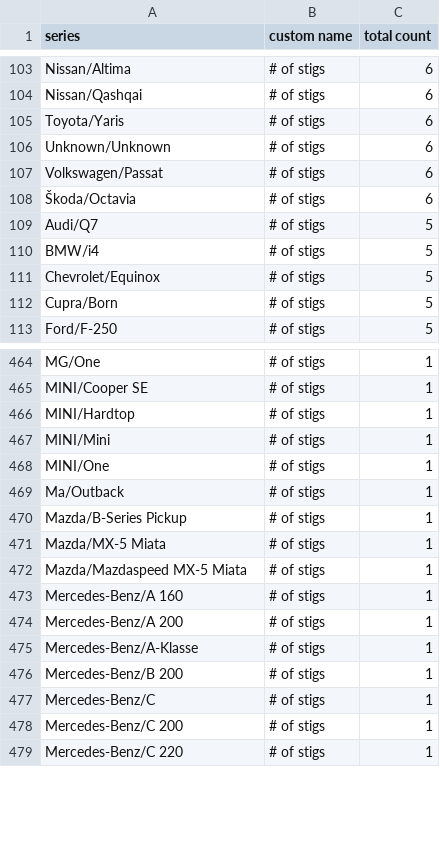
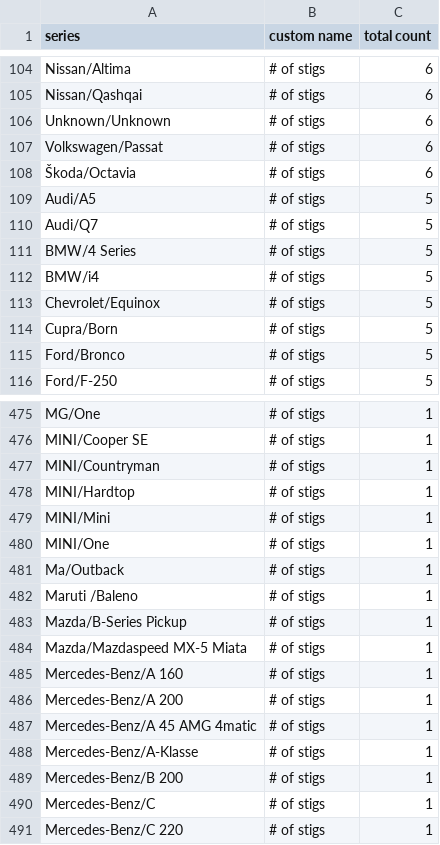
Before and after one commit to ClutchEngineering/sidecar.clutch.engineering, a CSV file: Sources/gensite/export-carplay-drivers-by-model.csv, drawn as a sheet; only a part is shown, gaps mark what is left out; the diff covers the shown part only.

```diff
--- a/Sources/gensite/export-carplay-drivers-by-model.csv
+++ b/Sources/gensite/export-carplay-drivers-by-model.csv
@@ -104,3 +105,2 @@ Nissan/Altima,# of stigs,6
 Nissan/Qashqai,# of stigs,6
-Toyota/Yaris,# of stigs,6
 Unknown/Unknown,# of stigs,6
@@ -108,3 +108,5 @@ Volkswagen/Passat,# of stigs,6
 Škoda/Octavia,# of stigs,6
+Audi/A5,# of stigs,5
 Audi/Q7,# of stigs,5
+BMW/4 Series,# of stigs,5
 BMW/i4,# of stigs,5
@@ -112,2 +114,3 @@ Chevrolet/Equinox,# of stigs,5
 Cupra/Born,# of stigs,5
+Ford/Bronco,# of stigs,5
 Ford/F-250,# of stigs,5
@@ -465,2 +476,3 @@ MG/One,# of stigs,1
 MINI/Cooper SE,# of stigs,1
+MINI/Countryman,# of stigs,1
 MINI/Hardtop,# of stigs,1
@@ -469,4 +481,4 @@ MINI/One,# of stigs,1
 Ma/Outback,# of stigs,1
+Maruti /Baleno,# of stigs,1
 Mazda/B-Series Pickup,# of stigs,1
-Mazda/MX-5 Miata,# of stigs,1
 Mazda/Mazdaspeed MX-5 Miata,# of stigs,1
@@ -474,2 +486,3 @@ Mercedes-Benz/A 160,# of stigs,1
 Mercedes-Benz/A 200,# of stigs,1
+Mercedes-Benz/A 45 AMG 4matic,# of stigs,1
 Mercedes-Benz/A-Klasse,# of stigs,1
@@ -477,3 +490,2 @@ Mercedes-Benz/B 200,# of stigs,1
 Mercedes-Benz/C,# of stigs,1
-Mercedes-Benz/C 200,# of stigs,1
 Mercedes-Benz/C 220,# of stigs,1
```
Also changed, not shown: 23 added rows, 17 removed rows and 4 edited cells elsewhere in this file.
